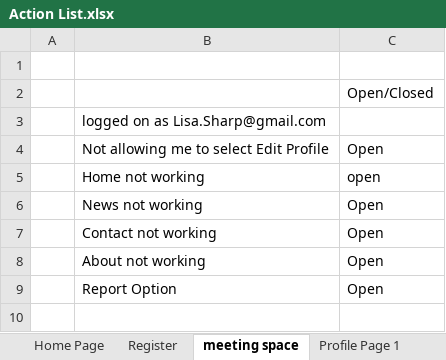
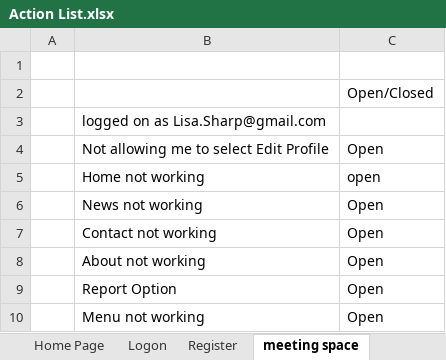
Before and after one commit to AdrianosullivanUL/WebProject, an Excel workbook: Reports/Action List.xlsx, sheet meeting space, drawn as a sheet; values as stored, in another font and other column widths than the file's, no borders; the diff names each change by its address in the sheet, - before the commit and + after, or states it on an @@ line.

```diff
--- a/Reports/Action List.xlsx (sheet meeting space)
+++ b/Reports/Action List.xlsx (sheet meeting space)
+sheet tab: Logon
+row 10:  | Menu not working | Open
```
Also changed, not shown: sheet Home Page.
